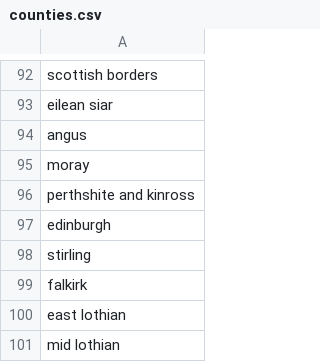
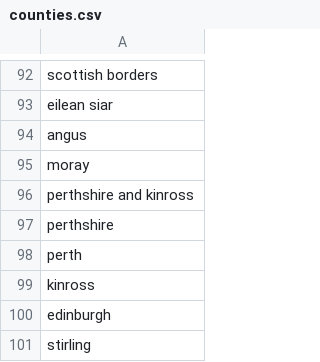
Before and after one commit to 1i/ebirdus, a CSV file: src/main/resources/counties.csv, drawn as a sheet; only a part is shown, gaps mark what is left out; the shorter side is filled out with more unchanged rows.

```diff
--- a/src/main/resources/counties.csv
+++ b/src/main/resources/counties.csv
@@ -95,3 +95,6 @@ angus                   ,
 moray                   ,
-perthshite and kinross  ,
+perthshire and kinross  ,
+perthshire									     ,
+perth
+kinross                 ,
 edinburgh               ,
```
Also changed, not shown: 2 other files.
